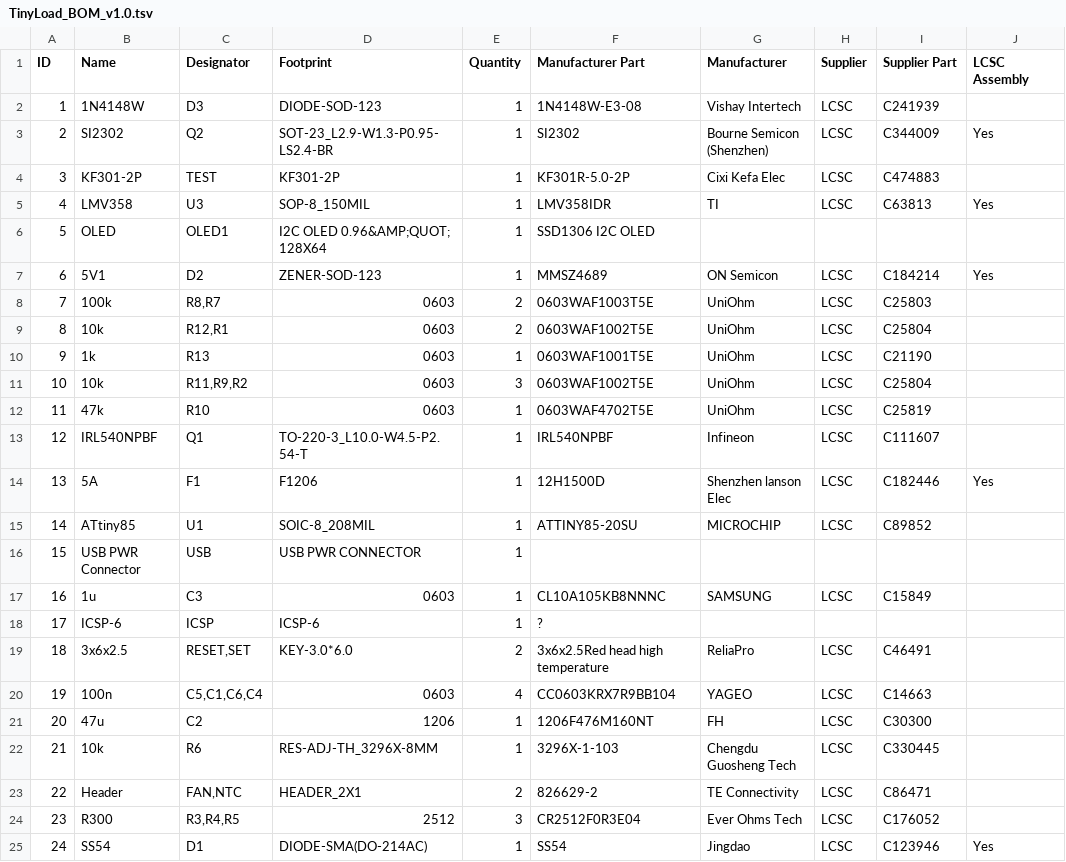
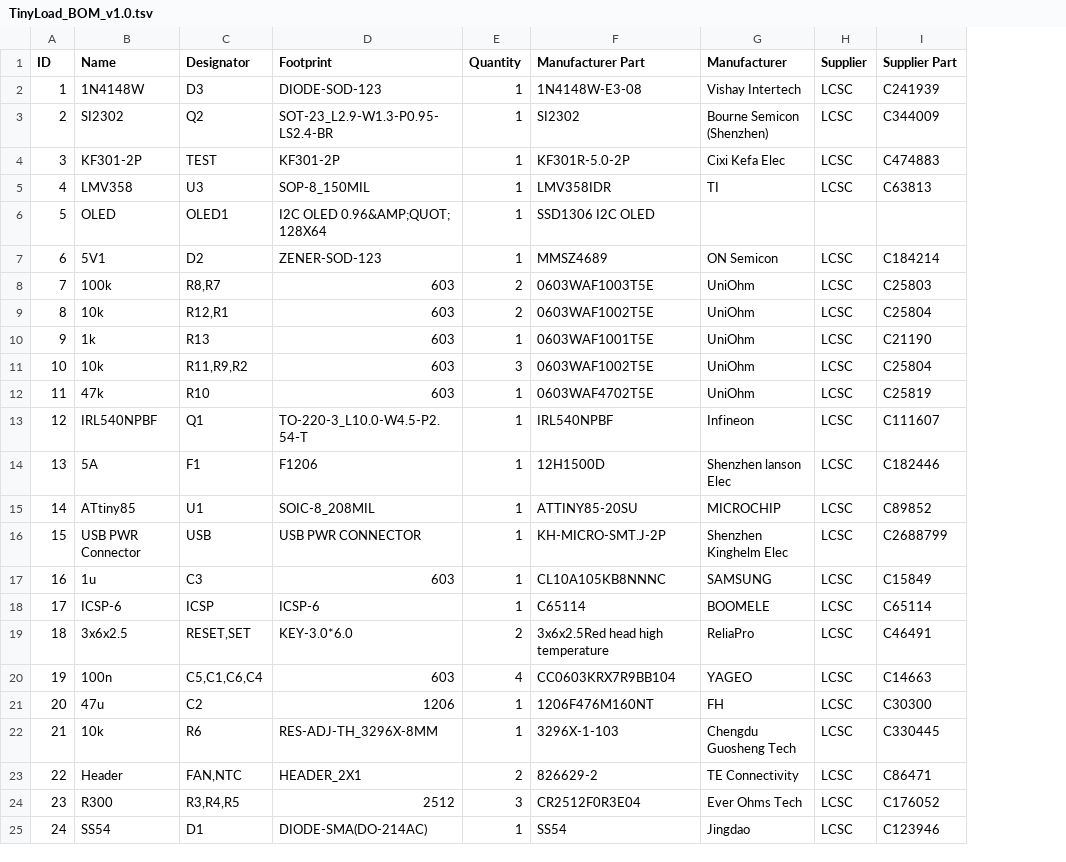
Before and after one commit to wagiminator/ATtiny85-TinyLoad, a TSV file: hardware/TinyLoad_BOM_v1.0.tsv, drawn as a sheet; the diff names each change by its address in the sheet, - before the commit and + after, or states it on an @@ line.

Commit message:
Update BOM

```diff
--- a/hardware/TinyLoad_BOM_v1.0.tsv
+++ b/hardware/TinyLoad_BOM_v1.0.tsv
-column J (LCSC Assembly), rows 3-25: Yes |  | Yes |  | Yes |  |  |  |  |  |  | Yes |  |  |  |  |  |  |  |  |  |  | Yes
-D8:D12 (Footprint): 0603
+D8:D12 (Footprint): 603
-F16 (Manufacturer Part): (empty)
+F16 (Manufacturer Part): KH-MICRO-SMT.J-2P
-G16 (Manufacturer): (empty)
+G16 (Manufacturer): Shenzhen Kinghelm Elec
-H16 (Supplier): (empty)
+H16 (Supplier): LCSC
-I16 (Supplier Part): (empty)
+I16 (Supplier Part): C2688799
-D17 (Footprint): 0603
+D17 (Footprint): 603
-F18 (Manufacturer Part): ?
+F18 (Manufacturer Part): C65114
-G18 (Manufacturer): (empty)
+G18 (Manufacturer): BOOMELE
-H18 (Supplier): (empty)
+H18 (Supplier): LCSC
-I18 (Supplier Part): (empty)
+I18 (Supplier Part): C65114
-D20 (Footprint): 0603
+D20 (Footprint): 603
```
